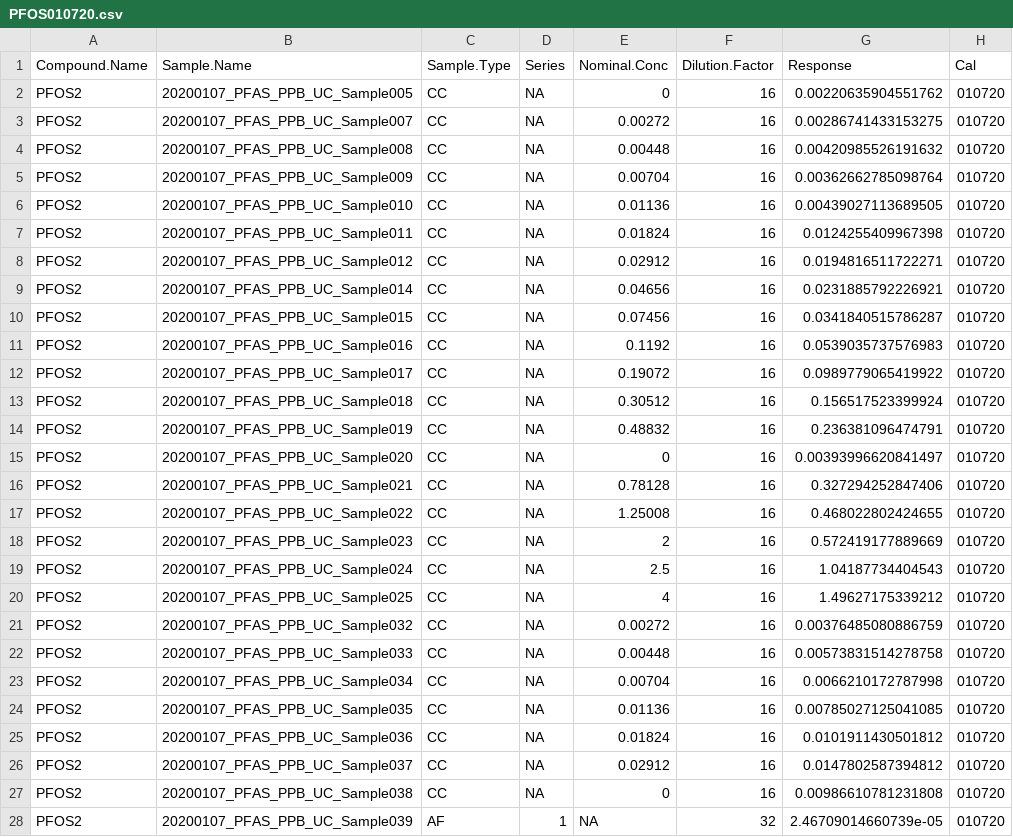
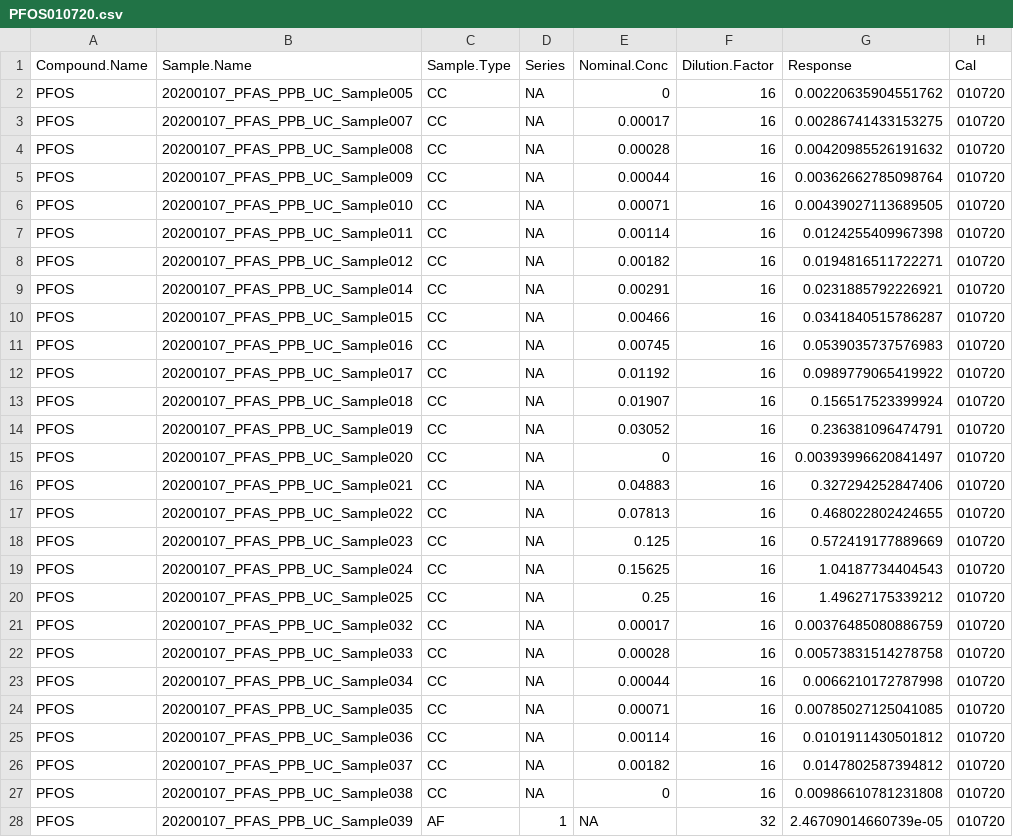
Before and after one commit to USEPA/invitroTKstats, a CSV file: invitroTKstats/R/PFOS010720.csv, drawn as a sheet; only a part is shown; the diff covers the shown part only.

```diff
--- a/invitroTKstats/R/PFOS010720.csv
+++ b/invitroTKstats/R/PFOS010720.csv
@@ -1,28 +1,28 @@
 "Compound.Name","Sample.Name","Sample.Type","Series","Nominal.Conc","Dilution.Factor","Response","Cal"
-"PFOS2","20200107_PFAS_PPB_UC_Sample005","CC",NA,0,16,0.00220635904551762,"010720"
-"PFOS2","20200107_PFAS_PPB_UC_Sample007","CC",NA,0.00272,16,0.00286741433153275,"010720"
-"PFOS2","20200107_PFAS_PPB_UC_Sample008","CC",NA,0.00448,16,0.00420985526191632,"010720"
-"PFOS2","20200107_PFAS_PPB_UC_Sample009","CC",NA,0.00704,16,0.00362662785098764,"010720"
-"PFOS2","20200107_PFAS_PPB_UC_Sample010","CC",NA,0.01136,16,0.00439027113689505,"010720"
-"PFOS2","20200107_PFAS_PPB_UC_Sample011","CC",NA,0.01824,16,0.0124255409967398,"010720"
-"PFOS2","20200107_PFAS_PPB_UC_Sample012","CC",NA,0.02912,16,0.0194816511722271,"010720"
-"PFOS2","20200107_PFAS_PPB_UC_Sample014","CC",NA,0.04656,16,0.0231885792226921,"010720"
-"PFOS2","20200107_PFAS_PPB_UC_Sample015","CC",NA,0.07456,16,0.0341840515786287,"010720"
-"PFOS2","20200107_PFAS_PPB_UC_Sample016","CC",NA,0.1192,16,0.0539035737576983,"010720"
-"PFOS2","20200107_PFAS_PPB_UC_Sample017","CC",NA,0.19072,16,0.0989779065419922,"010720"
-"PFOS2","20200107_PFAS_PPB_UC_Sample018","CC",NA,0.30512,16,0.156517523399924,"010720"
-"PFOS2","20200107_PFAS_PPB_UC_Sample019","CC",NA,0.48832,16,0.236381096474791,"010720"
-"PFOS2","20200107_PFAS_PPB_UC_Sample020","CC",NA,0,16,0.00393996620841497,"010720"
-"PFOS2","20200107_PFAS_PPB_UC_Sample021","CC",NA,0.78128,16,0.327294252847406,"010720"
-"PFOS2","20200107_PFAS_PPB_UC_Sample022","CC",NA,1.25008,16,0.468022802424655,"010720"
-"PFOS2","20200107_PFAS_PPB_UC_Sample023","CC",NA,2,16,0.572419177889669,"010720"
-"PFOS2","20200107_PFAS_PPB_UC_Sample024","CC",NA,2.5,16,1.04187734404543,"010720"
-"PFOS2","20200107_PFAS_PPB_UC_Sample025","CC",NA,4,16,1.49627175339212,"010720"
-"PFOS2","20200107_PFAS_PPB_UC_Sample032","CC",NA,0.00272,16,0.00376485080886759,"010720"
-"PFOS2","20200107_PFAS_PPB_UC_Sample033","CC",NA,0.00448,16,0.00573831514278758,"010720"
-"PFOS2","20200107_PFAS_PPB_UC_Sample034","CC",NA,0.00704,16,0.0066210172787998,"010720"
-"PFOS2","20200107_PFAS_PPB_UC_Sample035","CC",NA,0.01136,16,0.00785027125041085,"010720"
-"PFOS2","20200107_PFAS_PPB_UC_Sample036","CC",NA,0.01824,16,0.0101911430501812,"010720"
-"PFOS2","20200107_PFAS_PPB_UC_Sample037","CC",NA,0.02912,16,0.0147802587394812,"010720"
-"PFOS2","20200107_PFAS_PPB_UC_Sample038","CC",NA,0,16,0.00986610781231808,"010720"
-"PFOS2","20200107_PFAS_PPB_UC_Sample039","AF",1,NA,32,2.46709014660739e-05,"010720"
+"PFOS","20200107_PFAS_PPB_UC_Sample005","CC",NA,0,16,0.00220635904551762,"010720"
+"PFOS","20200107_PFAS_PPB_UC_Sample007","CC",NA,0.00017,16,0.00286741433153275,"010720"
+"PFOS","20200107_PFAS_PPB_UC_Sample008","CC",NA,0.00028,16,0.00420985526191632,"010720"
+"PFOS","20200107_PFAS_PPB_UC_Sample009","CC",NA,0.00044,16,0.00362662785098764,"010720"
+"PFOS","20200107_PFAS_PPB_UC_Sample010","CC",NA,0.00071,16,0.00439027113689505,"010720"
+"PFOS","20200107_PFAS_PPB_UC_Sample011","CC",NA,0.00114,16,0.0124255409967398,"010720"
+"PFOS","20200107_PFAS_PPB_UC_Sample012","CC",NA,0.00182,16,0.0194816511722271,"010720"
+"PFOS","20200107_PFAS_PPB_UC_Sample014","CC",NA,0.00291,16,0.0231885792226921,"010720"
+"PFOS","20200107_PFAS_PPB_UC_Sample015","CC",NA,0.00466,16,0.0341840515786287,"010720"
+"PFOS","20200107_PFAS_PPB_UC_Sample016","CC",NA,0.00745,16,0.0539035737576983,"010720"
+"PFOS","20200107_PFAS_PPB_UC_Sample017","CC",NA,0.01192,16,0.0989779065419922,"010720"
+"PFOS","20200107_PFAS_PPB_UC_Sample018","CC",NA,0.01907,16,0.156517523399924,"010720"
+"PFOS","20200107_PFAS_PPB_UC_Sample019","CC",NA,0.03052,16,0.236381096474791,"010720"
+"PFOS","20200107_PFAS_PPB_UC_Sample020","CC",NA,0,16,0.00393996620841497,"010720"
+"PFOS","20200107_PFAS_PPB_UC_Sample021","CC",NA,0.04883,16,0.327294252847406,"010720"
+"PFOS","20200107_PFAS_PPB_UC_Sample022","CC",NA,0.07813,16,0.468022802424655,"010720"
+"PFOS","20200107_PFAS_PPB_UC_Sample023","CC",NA,0.125,16,0.572419177889669,"010720"
+"PFOS","20200107_PFAS_PPB_UC_Sample024","CC",NA,0.15625,16,1.04187734404543,"010720"
+"PFOS","20200107_PFAS_PPB_UC_Sample025","CC",NA,0.25,16,1.49627175339212,"010720"
+"PFOS","20200107_PFAS_PPB_UC_Sample032","CC",NA,0.00017,16,0.00376485080886759,"010720"
+"PFOS","20200107_PFAS_PPB_UC_Sample033","CC",NA,0.00028,16,0.00573831514278758,"010720"
+"PFOS","20200107_PFAS_PPB_UC_Sample034","CC",NA,0.00044,16,0.0066210172787998,"010720"
+"PFOS","20200107_PFAS_PPB_UC_Sample035","CC",NA,0.00071,16,0.00785027125041085,"010720"
+"PFOS","20200107_PFAS_PPB_UC_Sample036","CC",NA,0.00114,16,0.0101911430501812,"010720"
+"PFOS","20200107_PFAS_PPB_UC_Sample037","CC",NA,0.00182,16,0.0147802587394812,"010720"
+"PFOS","20200107_PFAS_PPB_UC_Sample038","CC",NA,0,16,0.00986610781231808,"010720"
+"PFOS","20200107_PFAS_PPB_UC_Sample039","AF",1,NA,32,2.46709014660739e-05,"010720"
```
Also changed, not shown: 61 edited cells elsewhere in this file, invitroTKstats/R/PFOA041219.csv, invitroTKstats/R/PFOA100119.csv, 8 other files.
